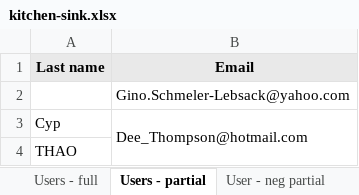
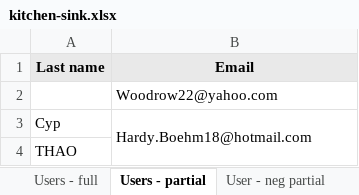
Before and after one commit to ChronicStone/typed-xlsx, an Excel workbook: examples/kitchen-sink.xlsx, sheet Users - partial, drawn as a sheet; only a part is shown; values as stored, in another font and other column widths than the file's, no borders; the diff covers the shown part only; the diff names each change by its address in the sheet, - before the commit and + after, or states it on an @@ line.

```diff
--- a/examples/kitchen-sink.xlsx (sheet Users - partial)
+++ b/examples/kitchen-sink.xlsx (sheet Users - partial)
-B2 (Email): Gino.Schmeler-Lebsack@yahoo.com
+B2 (Email): Woodrow22@yahoo.com
-B3 (Email): Dee_Thompson@hotmail.com
+B3 (Email): Hardy.Boehm18@hotmail.com
```
Also changed, not shown: other rows of this sheet, sheet User - neg partial, sheet Users - full, sheet Multi-tables-grid, examples/financial-report.xlsx, 5 other files.
